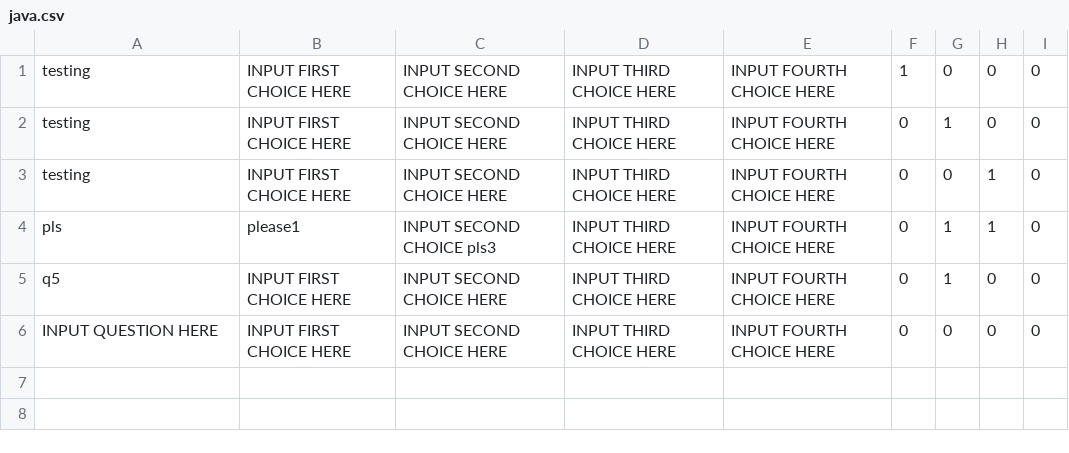
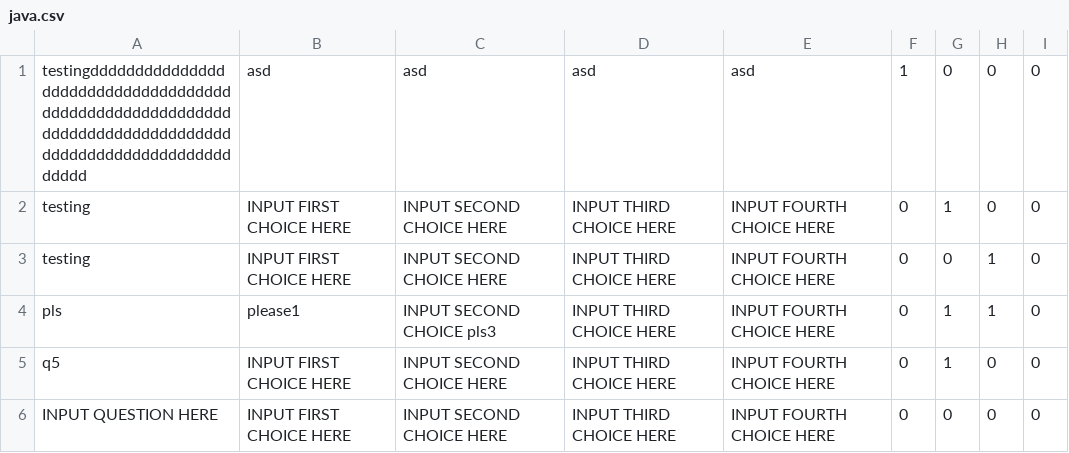
Before and after one commit to JaeRashad/Coursework-3, a CSV file: java.csv, drawn as a sheet.

```diff
--- a/java.csv
+++ b/java.csv
@@ -1,2 +1,2 @@
-testing,INPUT FIRST CHOICE HERE,INPUT SECOND CHOICE HERE,INPUT THIRD CHOICE HERE,INPUT FOURTH CHOICE HERE,1,0,0,0
+testingdddddddddddddddddddddddddddddddddddddddddddddddddddddddddddddddddddddddddddddddddddddddddddddddddddddddd,asd,asd,asd,asd,1,0,0,0
 testing,INPUT FIRST CHOICE HERE,INPUT SECOND CHOICE HERE,INPUT THIRD CHOICE HERE,INPUT FOURTH CHOICE HERE,0,1,0,0
```
Also changed, not shown: Binary.csv, tests_overview.csv, 13 other files.
